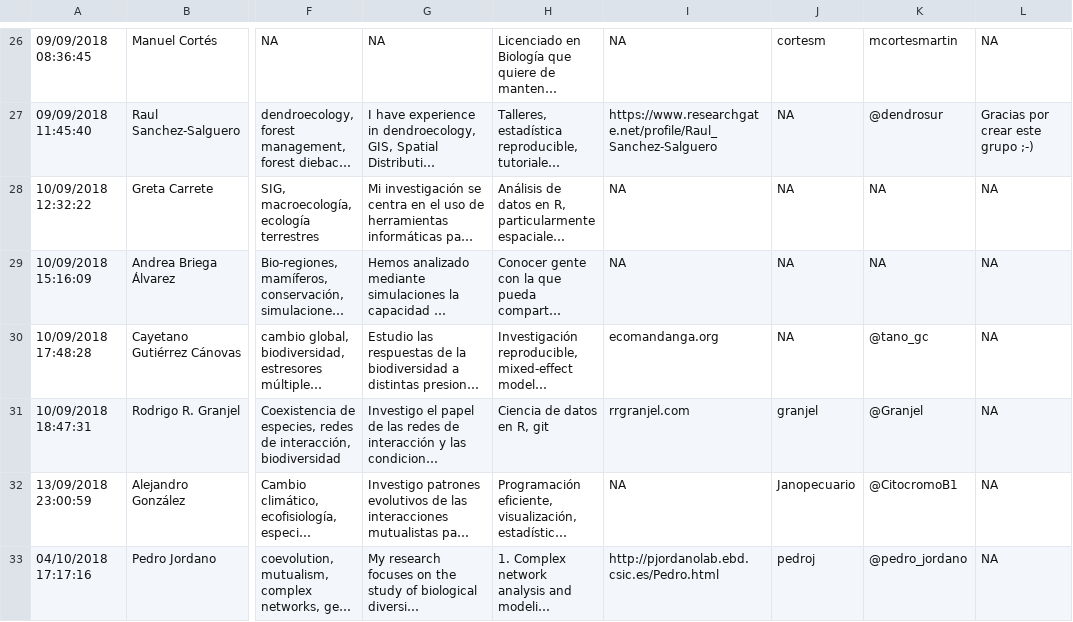
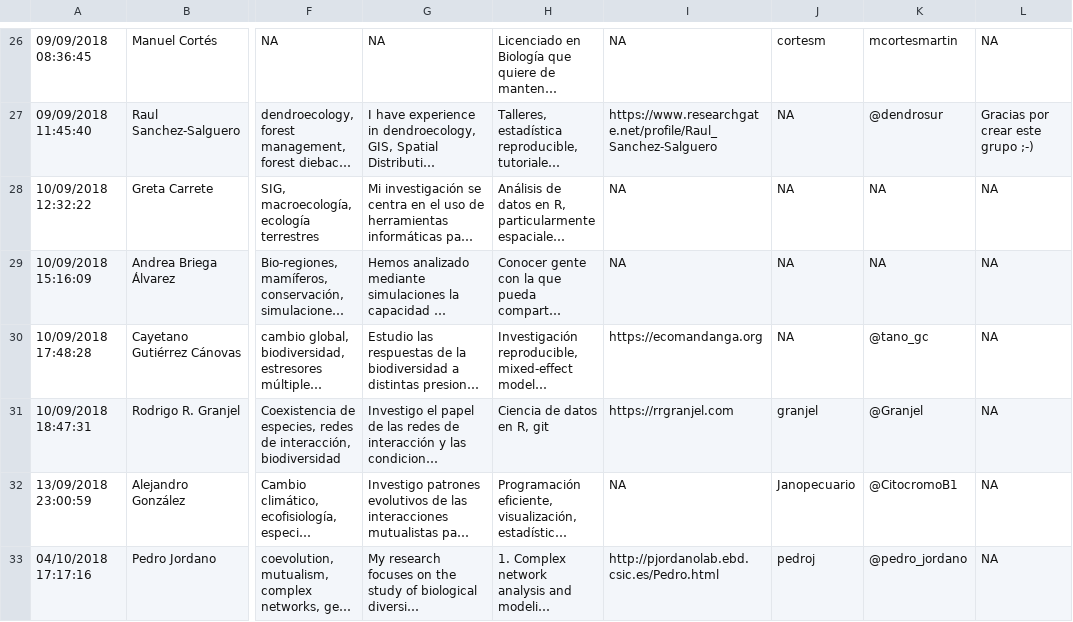
Before and after one commit to ecoinfAEET/website, a CSV file: MembersInfo.csv, drawn as a sheet; only a part is shown, gaps mark what is left out; long unchanged cells end in …; the diff covers the shown part only; the diff names each change by its address in the sheet, - before the commit and + after, or states it on an @@ line.

Commit message:
Websites must start with http(s)://, otherwise link doesn't´ work

```diff
--- a/MembersInfo.csv
+++ b/MembersInfo.csv
-I30: ecomandanga.org
+I30: https://ecomandanga.org
-I31: rrgranjel.com
+I31: https://rrgranjel.com
```
Also changed, not shown: 1 added row and 1 edited cell elsewhere in this file, docs/MembersInfo.csv, 1 other file.
